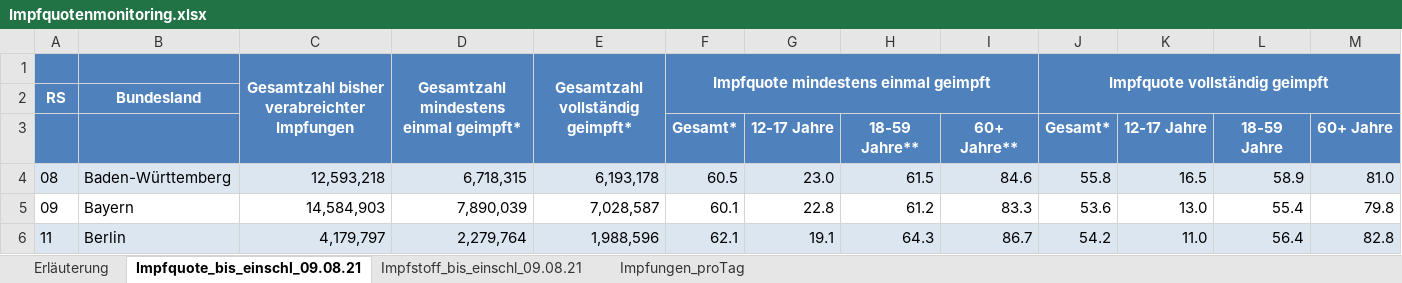
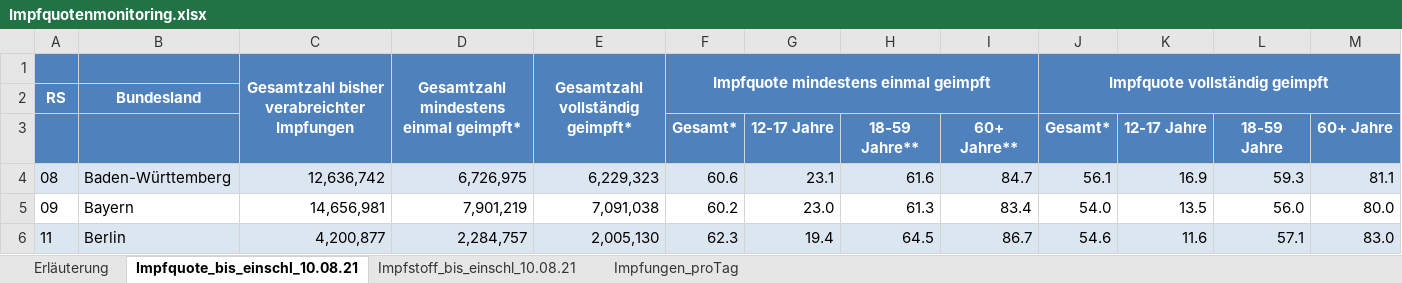
Before and after one commit to hodoi05/vaccinedata, an Excel workbook: data/source/Impfquotenmonitoring.xlsx, sheet Impfquote_bis_einschl_10.08.21, drawn as a sheet; only a part is shown; values as stored, in another font and other column widths than the file's, no borders; the diff covers the shown part only; the diff names each change by its address in the sheet, - before the commit and + after, or states it on an @@ line.

```diff
--- a/data/source/Impfquotenmonitoring.xlsx (sheet Impfquote_bis_einschl_10.08.21)
+++ b/data/source/Impfquotenmonitoring.xlsx (sheet Impfquote_bis_einschl_10.08.21)
-sheet tab: Impfquote_bis_einschl_09.08.21
+sheet tab: Impfquote_bis_einschl_10.08.21
-sheet tab: Impfstoff_bis_einschl_09.08.21
+sheet tab: Impfstoff_bis_einschl_10.08.21
-C4: 12,593,218
+C4: 12,636,742
-D4: 6,718,315
+D4: 6,726,975
-E4: 6,193,178
+E4: 6,229,323
-F4: 60.5
+F4: 60.6
-G4: 23.0
+G4: 23.1
-H4: 61.5
+H4: 61.6
-I4: 84.6
+I4: 84.7
-J4: 55.8
+J4: 56.1
-K4: 16.5
+K4: 16.9
-L4: 58.9
+L4: 59.3
-M4: 81.0
+M4: 81.1
-C5: 14,584,903
+C5: 14,656,981
-D5: 7,890,039
+D5: 7,901,219
-E5: 7,028,587
+E5: 7,091,038
-F5: 60.1
+F5: 60.2
-G5: 22.8
+G5: 23.0
-H5: 61.2
+H5: 61.3
-I5: 83.3
+I5: 83.4
-J5: 53.6
+J5: 54.0
-K5: 13.0
+K5: 13.5
-L5: 55.4
+L5: 56.0
-M5: 79.8
+M5: 80.0
-C6: 4,179,797
+C6: 4,200,877
-D6: 2,279,764
+D6: 2,284,757
-E6: 1,988,596
+E6: 2,005,130
-F6: 62.1
+F6: 62.3
-G6: 19.1
+G6: 19.4
-H6: 64.3
+H6: 64.5
-J6: 54.2
+J6: 54.6
-K6: 11.0
+K6: 11.6
-L6: 56.4
+L6: 57.1
-M6: 82.8
+M6: 83.0
```
Also changed, not shown: 148 edited cells elsewhere in this sheet, sheet Impfungen_proTag, sheet Impfstoff_bis_einschl_10.08.21, sheet Erläuterung, 10 other files.
